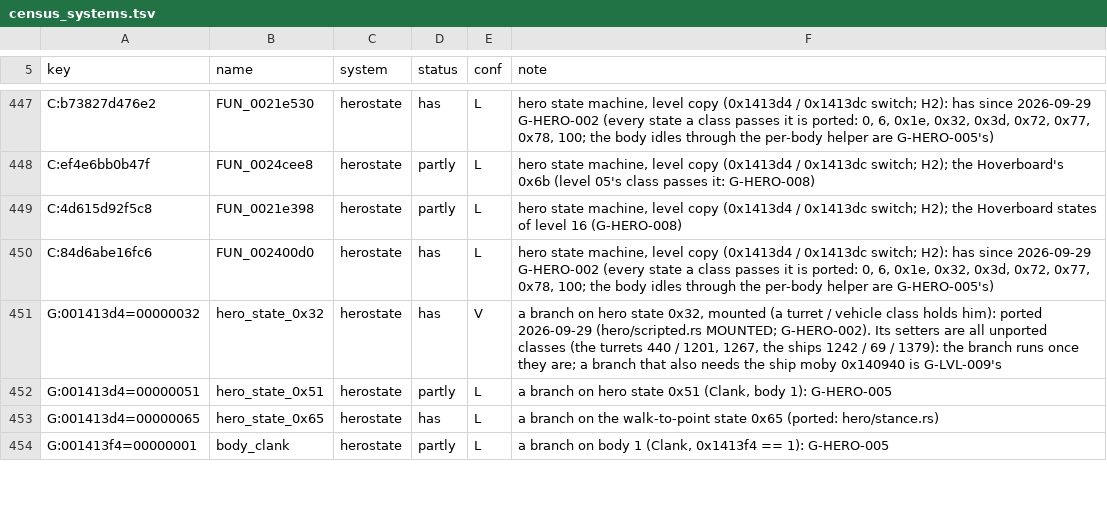
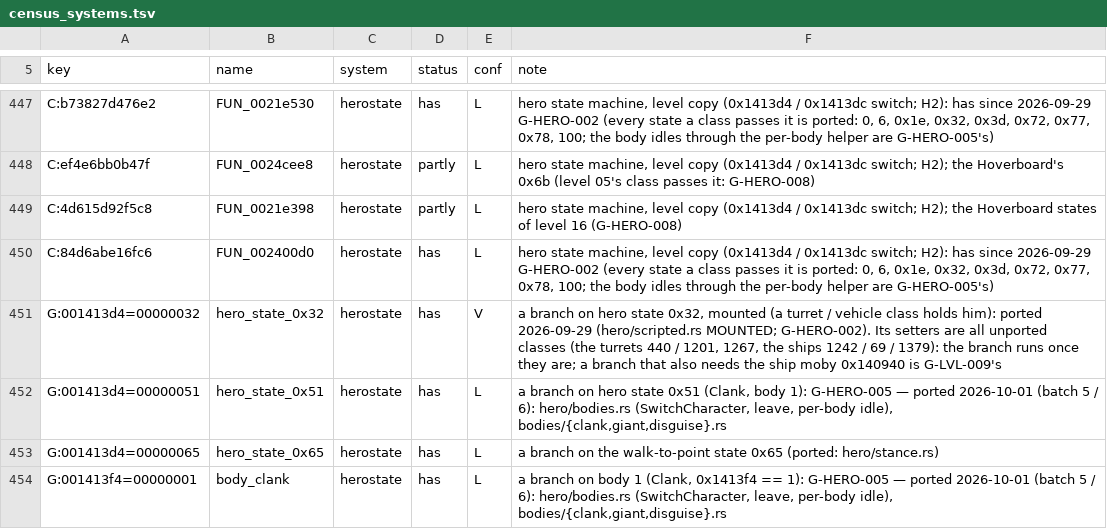
Before and after one commit to ApeGreek/goku-in-rerac, a TSV file: tools/ghidra/names/census_systems.tsv, drawn as a sheet; only a part is shown, gaps mark what is left out; the diff covers the shown part only.

```diff
--- a/tools/ghidra/names/census_systems.tsv
+++ b/tools/ghidra/names/census_systems.tsv
@@ -451,4 +451,4 @@ C:84d6abe16fc6	FUN_002400d0	herostate	has	L	hero state machine, level copy (0x14
 G:001413d4=00000032	hero_state_0x32	herostate	has	V	a branch on hero state 0x32, mounted (a turret / vehicle class holds him): ported 2026-09-29 (hero/scripted.rs MOUNTED; G-HERO-002). Its setters are all unported classes (the turrets 440 / 1201, 1267, the ships 1242 / 69 / 1379): the branch runs once they are; a branch that also needs the ship moby 0x140940 is G-LVL-009's
-G:001413d4=00000051	hero_state_0x51	herostate	partly	L	a branch on hero state 0x51 (Clank, body 1): G-HERO-005
+G:001413d4=00000051	hero_state_0x51	herostate	has	L	a branch on hero state 0x51 (Clank, body 1): G-HERO-005 — ported 2026-10-01 (batch 5 / 6): hero/bodies.rs (SwitchCharacter, leave, per-body idle), bodies/{clank,giant,disguise}.rs
 G:001413d4=00000065	hero_state_0x65	herostate	has	L	a branch on the walk-to-point state 0x65 (ported: hero/stance.rs)
-G:001413f4=00000001	body_clank	herostate	partly	L	a branch on body 1 (Clank, 0x1413f4 == 1): G-HERO-005
+G:001413f4=00000001	body_clank	herostate	has	L	a branch on body 1 (Clank, 0x1413f4 == 1): G-HERO-005 — ported 2026-10-01 (batch 5 / 6): hero/bodies.rs (SwitchCharacter, leave, per-body idle), bodies/{clank,giant,disguise}.rs
```
Also changed, not shown: 30 edited cells elsewhere in this file.
